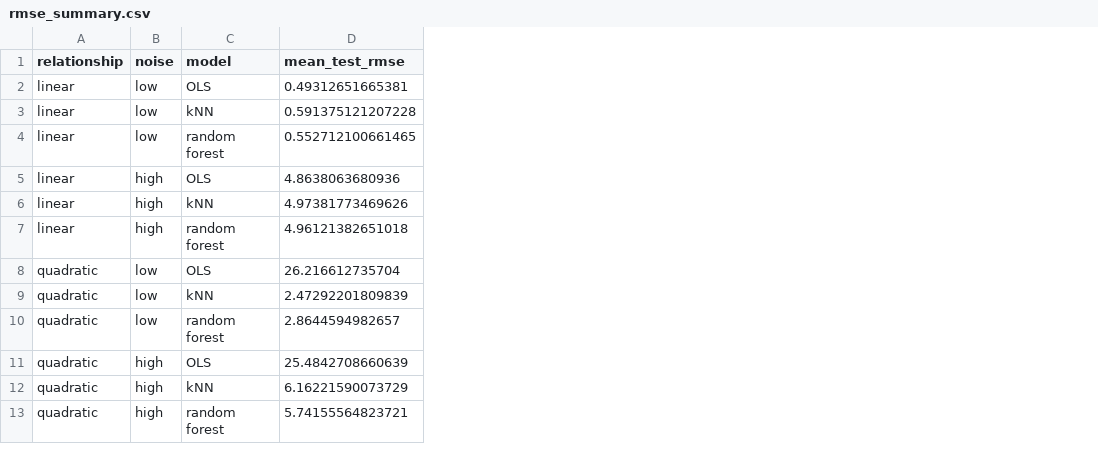
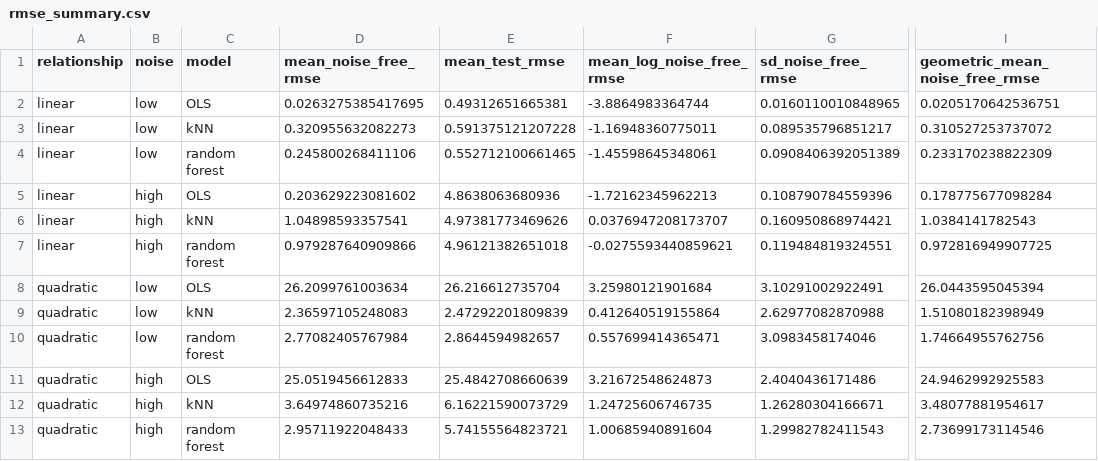
Before and after one commit to emmysoti/stat404project, a CSV file: results/tables/rmse_summary.csv, drawn as a sheet; only a part is shown, gaps mark what is left out; the diff names each change by its address in the sheet, - before the commit and + after, or states it on an @@ line.

Commit message:
include both RMSE measures in summary

```diff
--- a/results/tables/rmse_summary.csv
+++ b/results/tables/rmse_summary.csv
+column D (mean_noise_free_rmse), rows 2-13: 0.0263275385417695 | 0.320955632082273 | 0.245800268411106 | 0.203629223081602 | 1.04898593357541 | 0.979287640909866 | 26.2099761003634 | 2.36597105248083 | 2.77082405767984 | 25.0519456612833 | 3.64974860735216 | 2.95711922048433
+column F (mean_log_noise_free_rmse), rows 2-13: -3.8864983364744 | -1.16948360775011 | -1.45598645348061 | -1.72162345962213 | 0.0376947208173707 | -0.0275593440859621 | 3.25980121901684 | 0.412640519155864 | 0.557699414365471 | 3.21672548624873 | 1.24725606746735 | 1.00685940891604
+column G (sd_noise_free_rmse), rows 2-13: 0.0160110010848965 | 0.089535796851217 | 0.0908406392051389 | 0.108790784559396 | 0.160950868974421 | 0.119484819324551 | 3.10291002922491 | 2.62977082870988 | 3.0983458174046 | 2.4040436171486 | 1.26280304166671 | 1.29982782411543
+column I (geometric_mean_noise_free_rmse), rows 2-13: 0.0205170642536751 | 0.310527253737072 | 0.233170238822309 | 0.178775677098284 | 1.0384141782543 | 0.972816949907725 | 26.0443595045394 | 1.51080182398949 | 1.74664955762756 | 24.9462992925583 | 3.48077881954617 | 2.73699173114546
```
